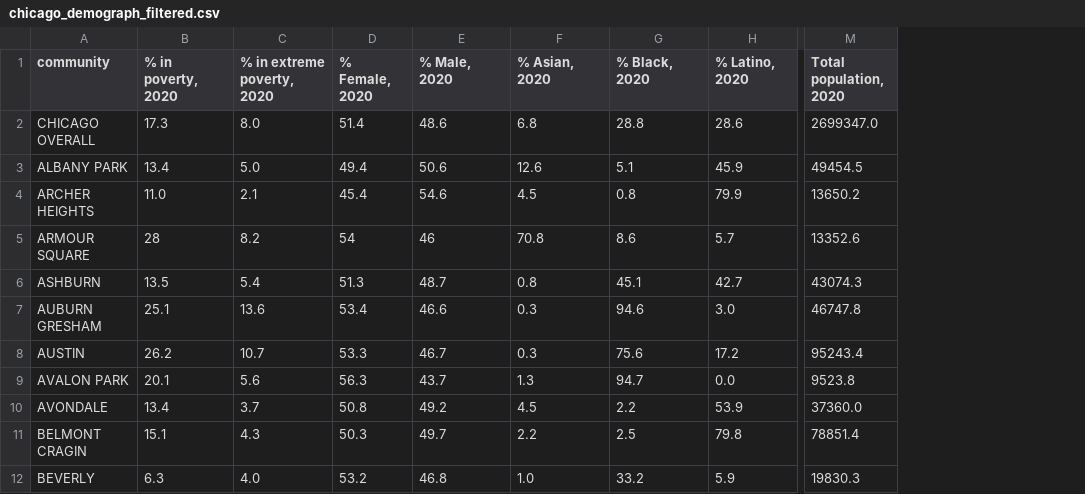
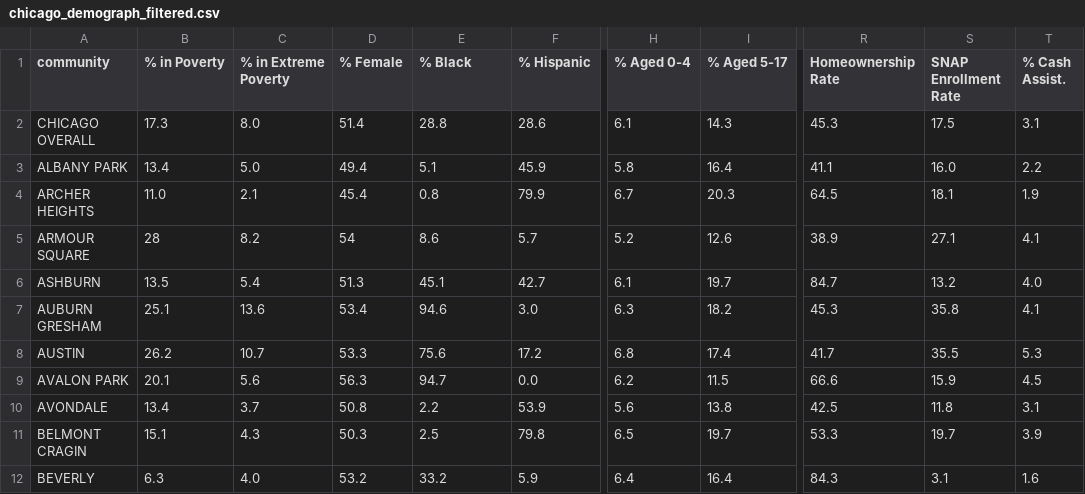
Before and after one commit to prozhkova540/moud_access, a CSV file: data_final/chicago_demograph_filtered.csv, drawn as a sheet; only a part is shown, gaps mark what is left out; removed rows and columns are numbered as before the commit, all else as after; the diff covers the shown part only; the diff names each change by its address in the sheet, - before the commit and + after, or states it on an @@ line.

```diff
--- a/data_final/chicago_demograph_filtered.csv
+++ b/data_final/chicago_demograph_filtered.csv
-column E (% Male, 2020), rows 2-12: 48.6 | 50.6 | 54.6 | 46 | 48.7 | 46.6 | 46.7 | 43.7 | 49.2 | 49.7 | 46.8
-column F (% Asian, 2020), rows 2-12: 6.8 | 12.6 | 4.5 | 70.8 | 0.8 | 0.3 | 0.3 | 1.3 | 4.5 | 2.2 | 1.0
+column H (% Aged 0-4), rows 2-12: 6.1 | 5.8 | 6.7 | 5.2 | 6.1 | 6.3 | 6.8 | 6.2 | 5.6 | 6.5 | 6.4
+column I (% Aged 5-17), rows 2-12: 14.3 | 16.4 | 20.3 | 12.6 | 19.7 | 18.2 | 17.4 | 11.5 | 13.8 | 19.7 | 16.4
-column M (Total population, 2020), rows 2-12: 2699347.0 | 49454.5 | 13650.2 | 13352.6 | 43074.3 | 46747.8 | 95243.4 | 9523.8 | 37360.0 | 78851.4 | 19830.3
+column R (Homeownership Rate), rows 2-12: 45.3 | 41.1 | 64.5 | 38.9 | 84.7 | 45.3 | 41.7 | 66.6 | 42.5 | 53.3 | 84.3
+column S (SNAP Enrollment Rate), rows 2-12: 17.5 | 16.0 | 18.1 | 27.1 | 13.2 | 35.8 | 35.5 | 15.9 | 11.8 | 19.7 | 3.1
+column T (% Cash Assist.), rows 2-12: 3.1 | 2.2 | 1.9 | 4.1 | 4.0 | 4.1 | 5.3 | 4.5 | 3.1 | 3.9 | 1.6
-B1: % in poverty, 2020
+B1: % in Poverty
-C1: % in extreme poverty, 2020
+C1: % in Extreme Poverty
-D1: % Female, 2020
+D1: % Female
-E1: % Black, 2020
+E1: % Black
-F1: % Latino, 2020
+F1: % Hispanic
```
Also changed, not shown: 11 edited cells elsewhere in this file, data_final/chicago_demograph.csv, 4 other files.
